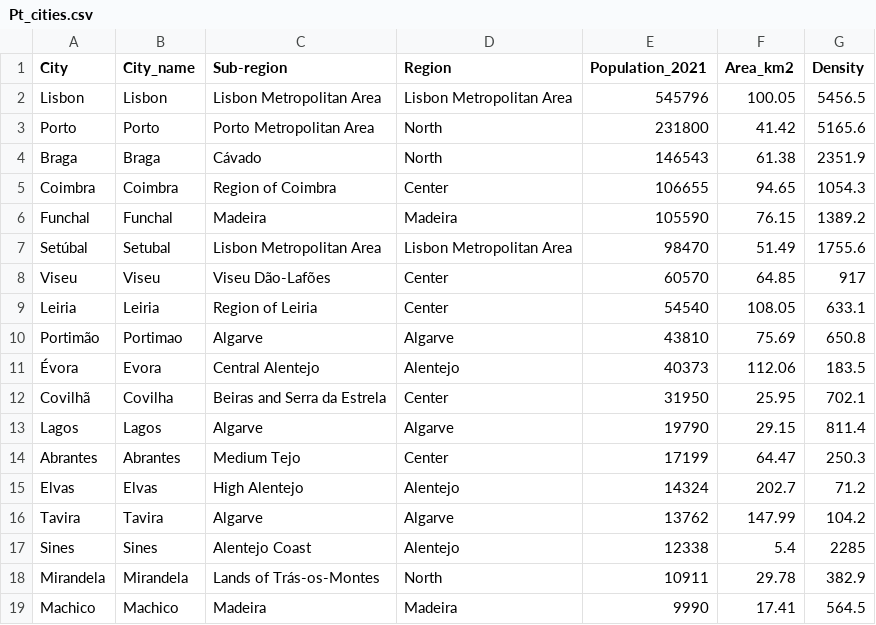
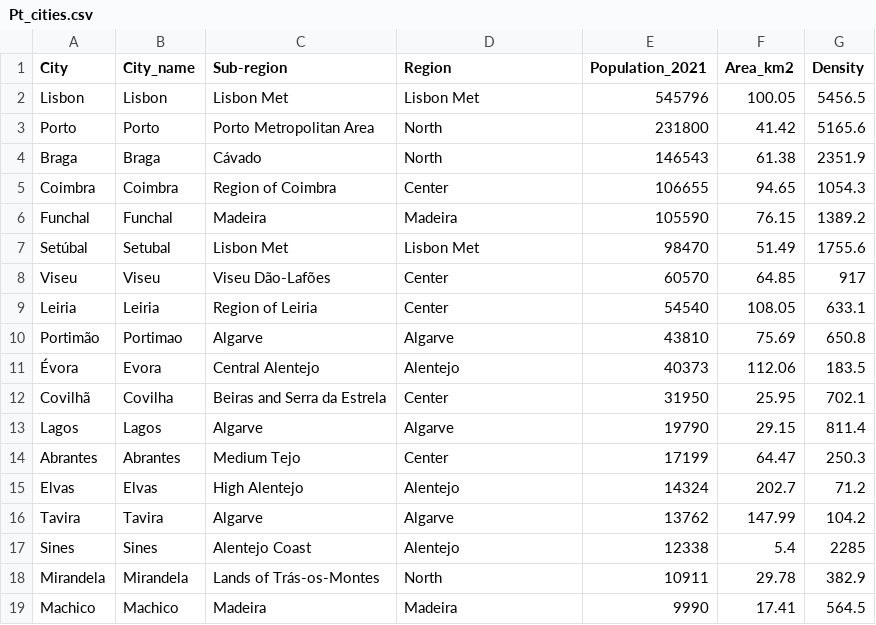
Before and after one commit to nunososorio/bhs, a CSV file: Data_structures/Weather/Pt_cities.csv, drawn as a sheet.

Commit message:
Add files via upload

```diff
--- a/Data_structures/Weather/Pt_cities.csv
+++ b/Data_structures/Weather/Pt_cities.csv
@@ -1,3 +1,3 @@
 City,City_name,Sub-region,Region,Population_2021,Area_km2,Density
-Lisbon,Lisbon,Lisbon Metropolitan Area,Lisbon Metropolitan Area,545796,100.05,5456.5
+Lisbon,Lisbon,Lisbon Met,Lisbon Met,545796,100.05,5456.5
 Porto,Porto,Porto Metropolitan Area,North,231800,41.42,5165.6
@@ -6,3 +6,3 @@ Coimbra,Coimbra,Region of Coimbra,Center,106655,94.65,1054.3
 Funchal,Funchal,Madeira,Madeira,105590,76.15,1389.2
-Setúbal,Setubal,Lisbon Metropolitan Area,Lisbon Metropolitan Area,98470,51.49,1755.6
+Setúbal,Setubal,Lisbon Met,Lisbon Met,98470,51.49,1755.6
 Viseu,Viseu,Viseu Dão-Lafões,Center,60570,64.85,917
```
